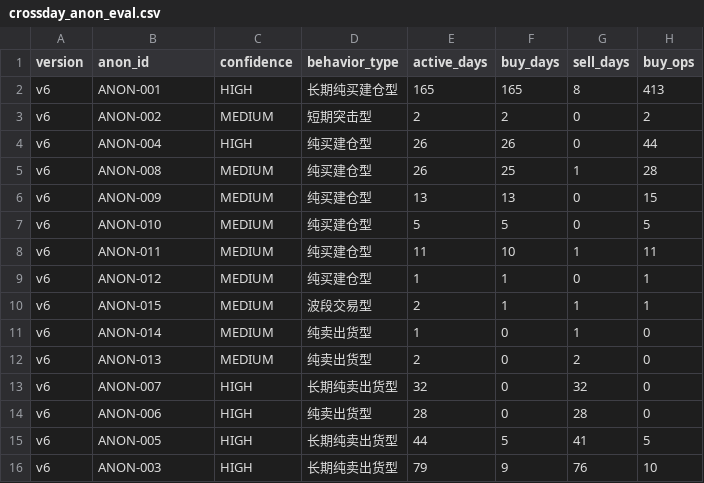
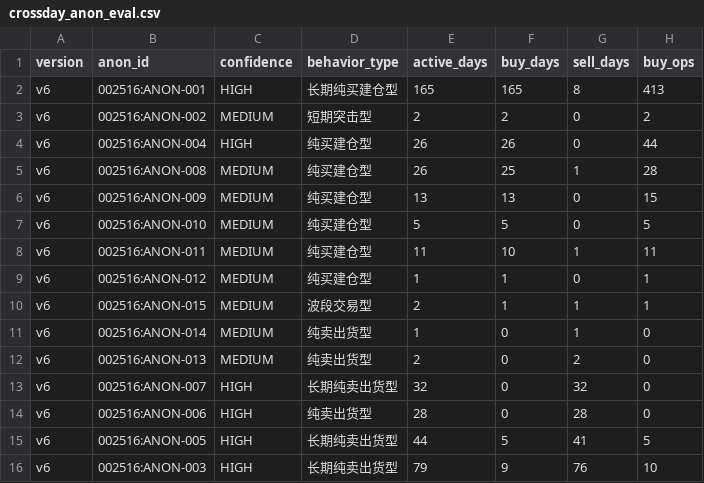
Before and after one commit to zhongjiaozi1993-gif/institution-alpha, a CSV file: data/processed/oot/002516/crossday_anon_eval.csv, drawn as a sheet; only a part is shown; the diff names each change by its address in the sheet, - before the commit and + after, or states it on an @@ line.

```diff
--- a/data/processed/oot/002516/crossday_anon_eval.csv
+++ b/data/processed/oot/002516/crossday_anon_eval.csv
-B2 (anon_id): ANON-001
+B2 (anon_id): 002516:ANON-001
-B3 (anon_id): ANON-002
+B3 (anon_id): 002516:ANON-002
-B4 (anon_id): ANON-004
+B4 (anon_id): 002516:ANON-004
-B5 (anon_id): ANON-008
+B5 (anon_id): 002516:ANON-008
-B6 (anon_id): ANON-009
+B6 (anon_id): 002516:ANON-009
-B7 (anon_id): ANON-010
+B7 (anon_id): 002516:ANON-010
-B8 (anon_id): ANON-011
+B8 (anon_id): 002516:ANON-011
-B9 (anon_id): ANON-012
+B9 (anon_id): 002516:ANON-012
-B10 (anon_id): ANON-015
+B10 (anon_id): 002516:ANON-015
-B11 (anon_id): ANON-014
+B11 (anon_id): 002516:ANON-014
-B12 (anon_id): ANON-013
+B12 (anon_id): 002516:ANON-013
-B13 (anon_id): ANON-007
+B13 (anon_id): 002516:ANON-007
-B14 (anon_id): ANON-006
+B14 (anon_id): 002516:ANON-006
-B15 (anon_id): ANON-005
+B15 (anon_id): 002516:ANON-005
-B16 (anon_id): ANON-003
+B16 (anon_id): 002516:ANON-003
```
Also changed, not shown: data/processed/oot/300100/crossday_anon_eval.csv, data/processed/oot/301529/crossday_version_eval.csv, 1 other file.
